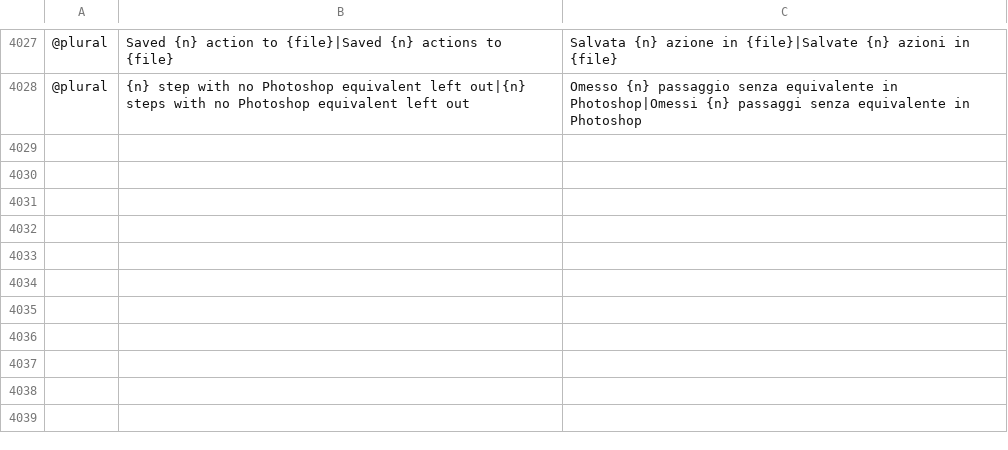
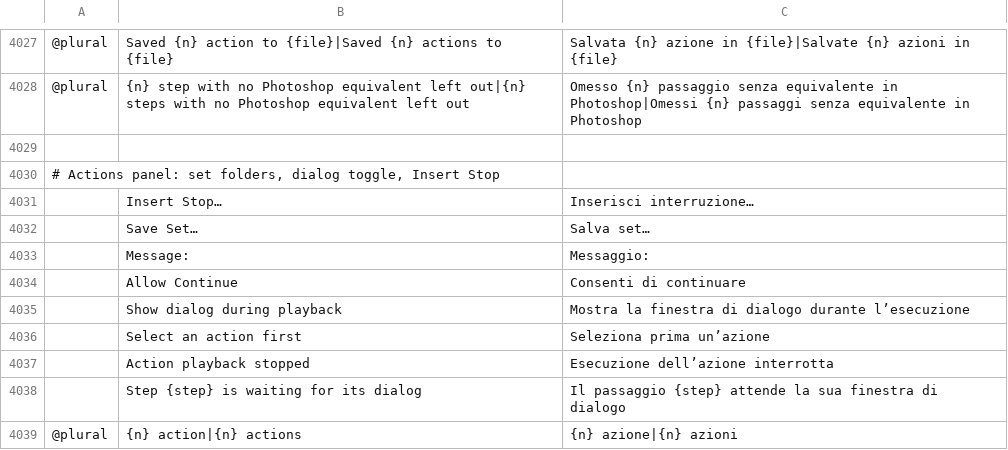
Before and after one commit to salim-studio/photosweet, a TSV file: crates/ui-egui/src/i18n/it.tsv, drawn as a sheet; only a part is shown, gaps mark what is left out; the diff names each change by its address in the sheet, - before the commit and + after, or states it on an @@ line.

Commit message:
Actions panel: set folders, dialog toggle, Insert Stop (#219) (#4456)
* Actions panel: set folders, dialog toggle column, Insert Stop (#219)

- Engine actions_edit_cmds: actions.insert (any command at a position; Insert Stop… uses it
  with actions.stopMessage), actions.dialog (the per-step dialog flag), actions.assignSet.
  Flag sets follow inserted steps; nothing edits during playback.
- Panel: loose actions first, then each set as a collapsible folder row with its count
  (ui.actions.collapsedSets); dropping an action among another set's rows moves it there;
  Save Set… on a folder's context menu; a dialog toggle column next to the check marks;
  Insert Stop… in the panel menu with a small message/Allow Continue dialog.
- Shell playback pauses on a dialog-toggled filter or adjustment step: the command's dialog
  opens seeded with the recorded values; OK runs the dialog's values and resumes from the next
  step, Cancel stops. Agents play headlessly. The play result reports paused: {step, id, dialog}.
- Docs: control protocol, scorecard AUTO-219-2 done, gaps G11.

* Translate the Actions panel's set, dialog-toggle and Insert Stop strings

* Resume a paused action only after the dialog's background job lands

A filter confirmed from a dialog runs as a background job in the desktop app; the resumed
steps met a locked document and failed. Wait for the job first (test covers background jobs).

```diff
--- a/crates/ui-egui/src/i18n/it.tsv
+++ b/crates/ui-egui/src/i18n/it.tsv
+row 4029: (empty)
+row 4030: # Actions panel: set folders, dialog toggle, Insert Stop
+row 4031:  | Insert Stop… | Inserisci interruzione…
+row 4032:  | Save Set… | Salva set…
+row 4033:  | Message: | Messaggio:
+row 4034:  | Allow Continue | Consenti di continuare
+row 4035:  | Show dialog during playback | Mostra la finestra di dialogo durante l’esecuzione
+row 4036:  | Select an action first | Seleziona prima un’azione
+row 4037:  | Action playback stopped | Esecuzione dell’azione interrotta
+row 4038:  | Step {step} is waiting for its dialog | Il passaggio {step} attende la sua finestra di dialogo
+row 4039: @plural | {n} action|{n} actions | {n} azione|{n} azioni
```
Also changed, not shown: crates/ui-egui/src/i18n/hu.tsv, 10 other files.
